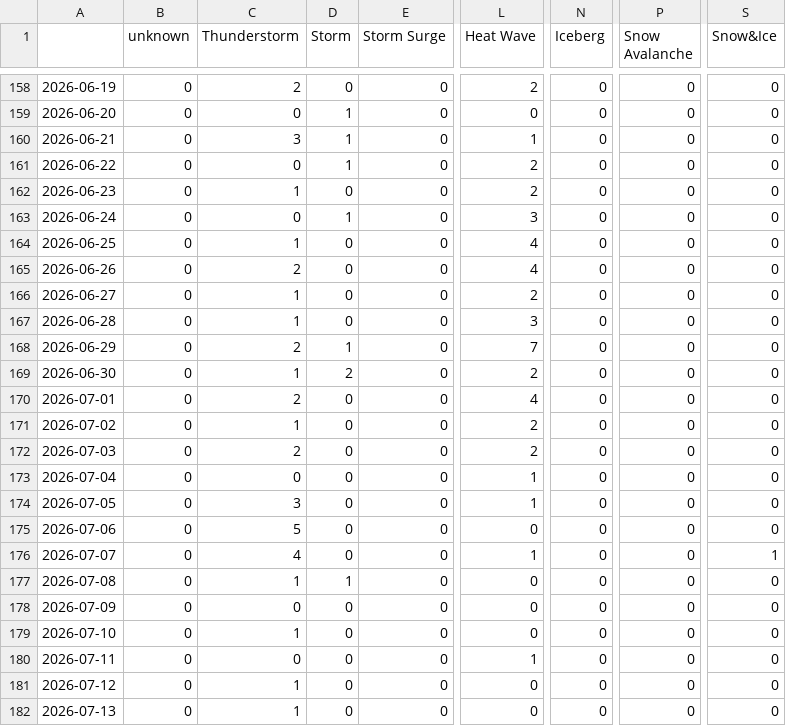
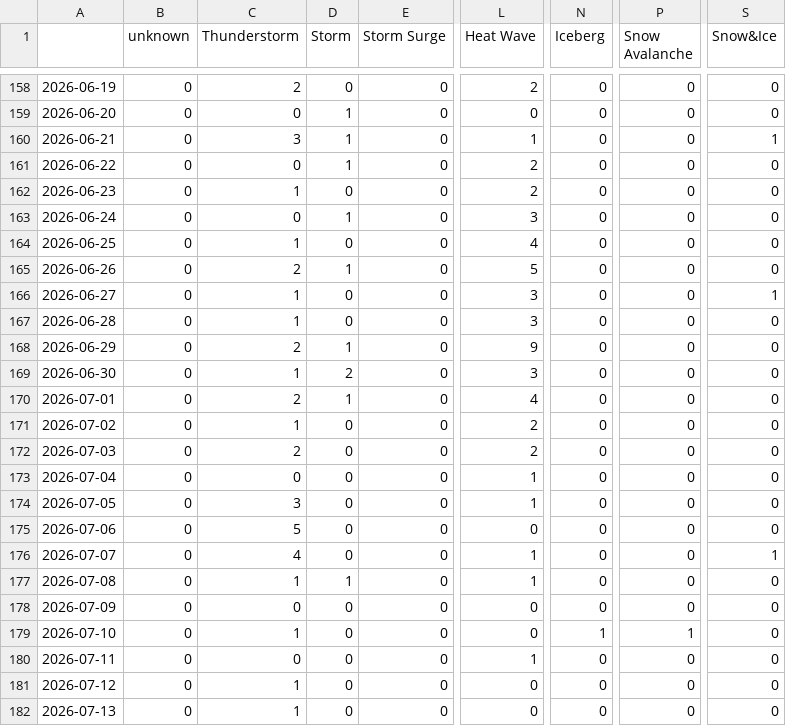
Before and after one commit to hannak555-news/polishExtremes, a CSV file: csv/extremes_date.csv, drawn as a sheet; only a part is shown, gaps mark what is left out; the diff names each change by its address in the sheet, - before the commit and + after, or states it on an @@ line.

```diff
--- a/csv/extremes_date.csv
+++ b/csv/extremes_date.csv
-S160 (Snow&Ice): 0
+S160 (Snow&Ice): 1
-D165 (Storm): 0
+D165 (Storm): 1
-L165 (Heat Wave): 4
+L165 (Heat Wave): 5
-L166 (Heat Wave): 2
+L166 (Heat Wave): 3
-S166 (Snow&Ice): 0
+S166 (Snow&Ice): 1
-L168 (Heat Wave): 7
+L168 (Heat Wave): 9
-L169 (Heat Wave): 2
+L169 (Heat Wave): 3
-D170 (Storm): 0
+D170 (Storm): 1
-L177 (Heat Wave): 0
+L177 (Heat Wave): 1
-N179 (Iceberg): 0
+N179 (Iceberg): 1
-P179 (Snow Avalanche): 0
+P179 (Snow Avalanche): 1
```
Also changed, not shown: csv/feeds_date.csv, 5 other files.
